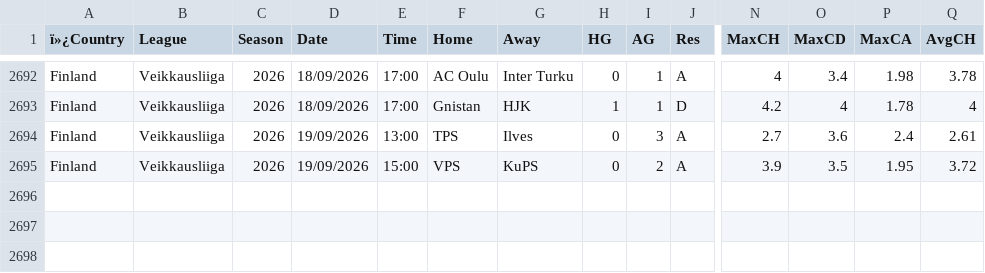
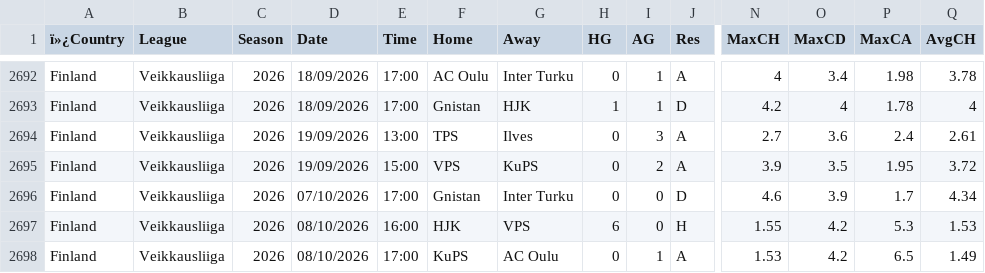
Before and after one commit to Dudusola/tete, a CSV file: data/historical/FinlandLeague.csv, drawn as a sheet; only a part is shown, gaps mark what is left out; rows hold the shown columns only; the diff names each change by its address in the sheet, - before the commit and + after, or states it on an @@ line.

```diff
--- a/data/historical/FinlandLeague.csv
+++ b/data/historical/FinlandLeague.csv
+row 2696: Finland | Veikkausliiga | 2026 | 07/10/2026 | 17:00 | Gnistan | Inter Turku | 0 | 0 | D | 4.6 | 3.9 | 1.7 | 4.34
+row 2697: Finland | Veikkausliiga | 2026 | 08/10/2026 | 16:00 | HJK | VPS | 6 | 0 | H | 1.55 | 4.2 | 5.3 | 1.53
+row 2698: Finland | Veikkausliiga | 2026 | 08/10/2026 | 17:00 | KuPS | AC Oulu | 0 | 1 | A | 1.53 | 4.2 | 6.5 | 1.49
```
Also changed, not shown: data/historical/BrazilLeague.csv, data/historical/IrelandLeague.csv, 6 other files.
